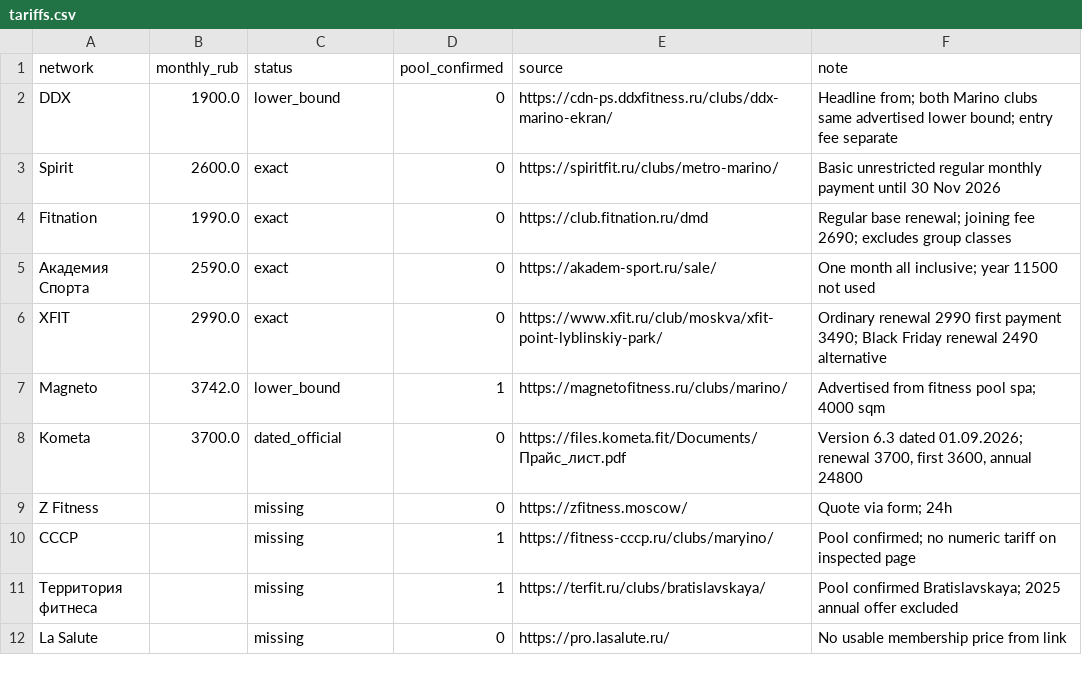
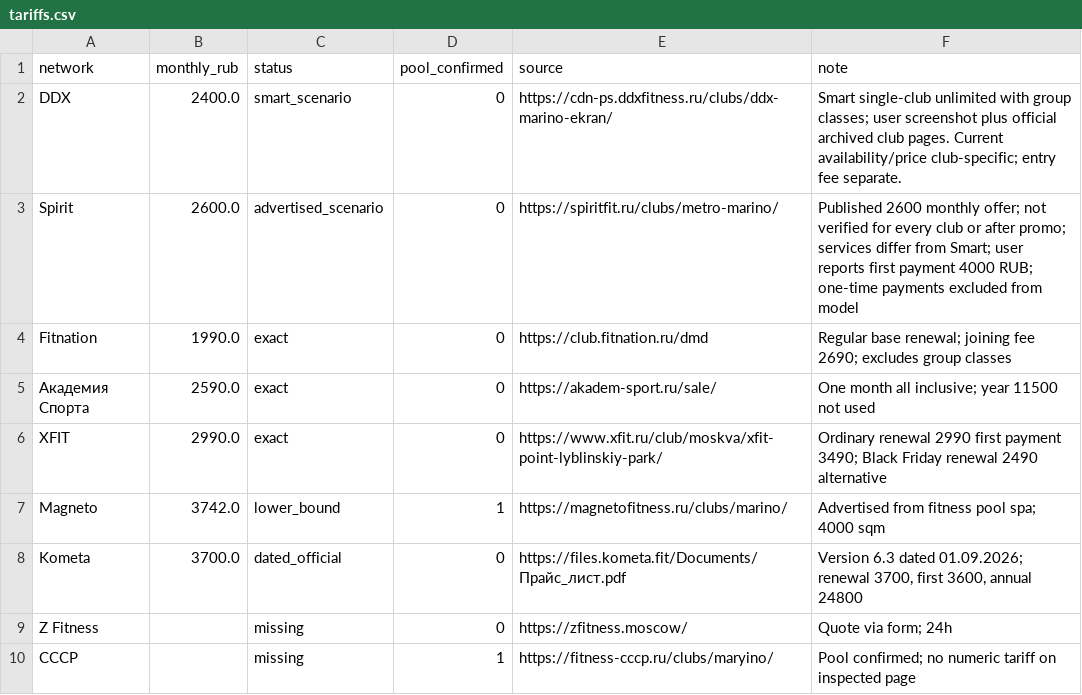
Before and after one commit to paa04/MicroPrjct, a CSV file: marino_snapshot/data/tariffs.csv, drawn as a sheet; only a part is shown; the shorter side is filled out with more unchanged rows.

Commit message:
Update Marino model with monthly tariffs 2400/2600

```diff
--- a/marino_snapshot/data/tariffs.csv
+++ b/marino_snapshot/data/tariffs.csv
@@ -1,4 +1,4 @@
 network,monthly_rub,status,pool_confirmed,source,note
-DDX,1900.0,lower_bound,0,https://cdn-ps.ddxfitness.ru/clubs/ddx-marino-ekran/,Headline from; both Marino clubs same advertised lower bound; entry fee separate
-Spirit,2600.0,exact,0,https://spiritfit.ru/clubs/metro-marino/,Basic unrestricted regular monthly payment until 30 Nov 2026
+DDX,2400.0,smart_scenario,0,https://cdn-ps.ddxfitness.ru/clubs/ddx-marino-ekran/,Smart single-club unlimited with group classes; user screenshot plus official archived club pages. Current availability/price club-specific; entry fee separate.
+Spirit,2600.0,advertised_scenario,0,https://spiritfit.ru/clubs/metro-marino/,Published 2600 monthly offer; not verified for every club or after promo; services differ from Smart; user reports first payment 4000 RUB; one-time payments excluded from model
 Fitnation,1990.0,exact,0,https://club.fitnation.ru/dmd,Regular base renewal; joining fee 2690; excludes group classes
```
Also changed, not shown: marino_snapshot/insights/results/advertised_price_sensitivity.csv, marino_snapshot/insights/results/diversion_networks.csv, 33 other files.
